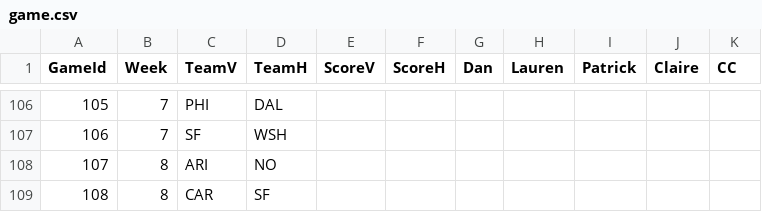
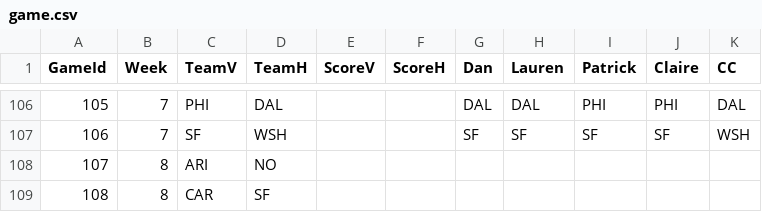
Before and after one commit to dnegrey/nflFamilyPicks, a CSV file: var/game.csv, drawn as a sheet; only a part is shown, gaps mark what is left out; the diff covers the shown part only.

```diff
--- a/var/game.csv
+++ b/var/game.csv
@@ -106,3 +106,3 @@ GameId,Week,TeamV,TeamH,ScoreV,ScoreH,Dan,Lauren,Patrick,Claire,CC
-105,7,PHI,DAL,,,,,,,
-106,7,SF,WSH,,,,,,,
+105,7,PHI,DAL,,,DAL,DAL,PHI,PHI,DAL
+106,7,SF,WSH,,,SF,SF,SF,SF,WSH
 107,8,ARI,NO,,,,,,,
```
Also changed, not shown: 62 edited cells elsewhere in this file.
